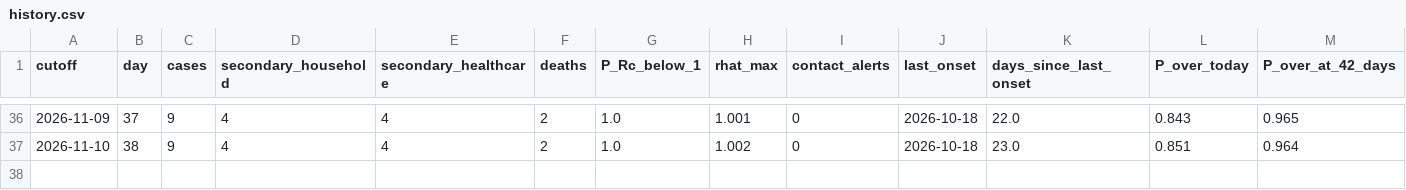
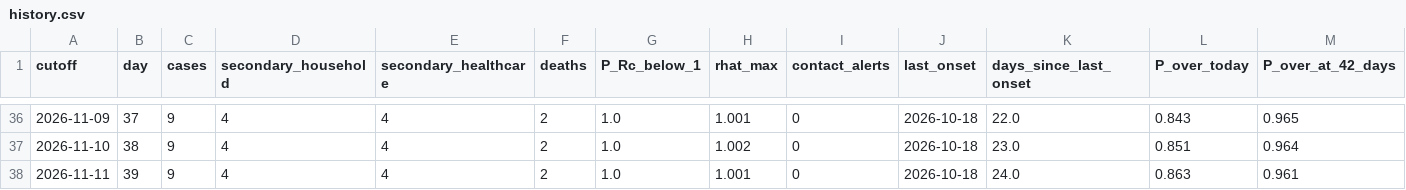
Before and after one commit to Oketch91/ebola-ai-system, a CSV file: results/history.csv, drawn as a sheet; only a part is shown, gaps mark what is left out; rows hold the shown columns only; the diff names each change by its address in the sheet, - before the commit and + after, or states it on an @@ line.

```diff
--- a/results/history.csv
+++ b/results/history.csv
+row 38: 2026-11-11 | 39 | 9 | 4 | 4 | 2 | 1.0 | 1.001 | 0 | 2026-10-18 | 24.0 | 0.863 | 0.961
```
Also changed, not shown: 2 other files.
